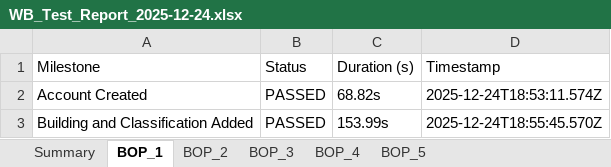
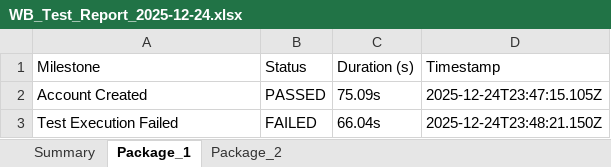
Before and after one commit to amitmishra0041-coder/Test-Automation-Portal, an Excel workbook: WB_Test_Report_2025-12-24.xlsx, sheet Package_1, drawn as a sheet; values as stored, in another font and other column widths than the file's, no borders; removed rows and columns are numbered as before the commit, all else as after; the diff names each change by its address in the sheet, - before the commit and + after, or states it on an @@ line.

```diff
--- a/WB_Test_Report_2025-12-24.xlsx (sheet Package_1)
+++ b/WB_Test_Report_2025-12-24.xlsx (sheet Package_1)
-sheet tab: BOP_1
+sheet tab: Package_1
-sheet tab: BOP_2
+sheet tab: Package_2
-sheet tab: BOP_3
-sheet tab: BOP_4
-sheet tab: BOP_5
-C2 (Duration (s)): 68.82s
+C2 (Duration (s)): 75.09s
-D2 (Timestamp): 2025-12-24T18:53:11.574Z
+D2 (Timestamp): 2025-12-24T23:47:15.105Z
-row 3: Building and Classification Added | PASSED | 153.99s | 2025-12-24T18:55:45.570Z
+row 3: Test Execution Failed | FAILED | 66.04s | 2025-12-24T23:48:21.150Z
```
Also changed, not shown: sheet Summary, sheet Package_2, 17 other files.
